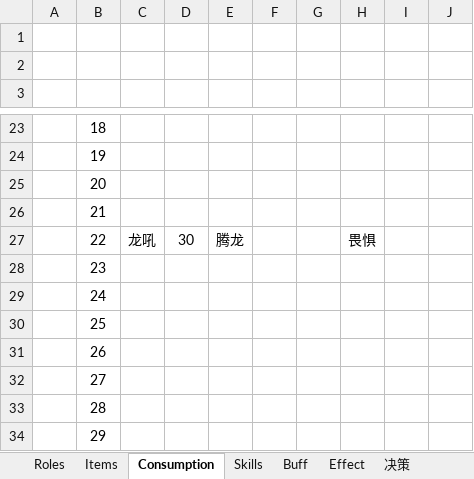
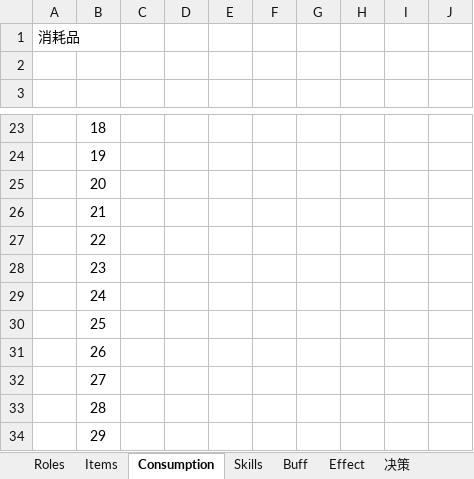
Before and after one commit to bcatbat/Proj_Zilong, an Excel workbook: 数值表.xlsx, sheet Consumption, drawn as a sheet; only a part is shown, gaps mark what is left out; values as stored, in another font and other column widths than the file's, no borders; the diff names each change by its address in the sheet, - before the commit and + after, or states it on an @@ line.

```diff
--- a/数值表.xlsx (sheet Consumption)
+++ b/数值表.xlsx (sheet Consumption)
-A1: (empty)
+A1: 消耗品
-C27: 龙吼
+C27: (empty)
-D27: 30
+D27: (empty)
-E27: 腾龙
+E27: (empty)
-H27: 畏惧
+H27: (empty)
```
Also changed, not shown: sheet Items, sheet Sheet1, 26 other files.
